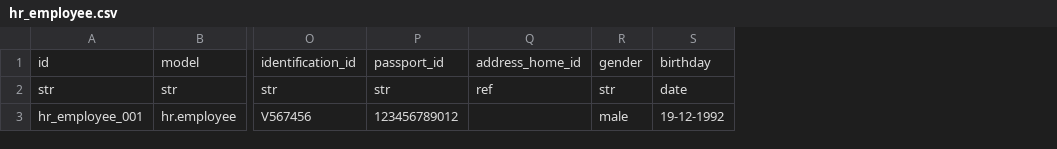
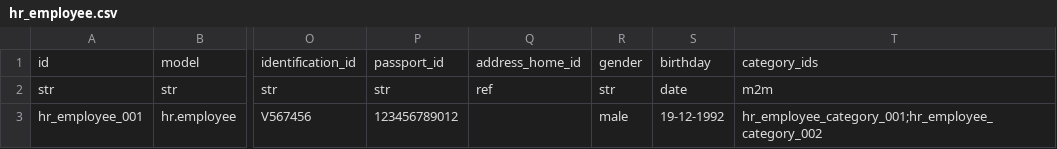
Before and after one commit to Vauxoo/csv2xml, a CSV file: csv2xml/csv2xml/data/csv_template/hr/hr_employee.csv, drawn as a sheet; only a part is shown, gaps mark what is left out; the diff names each change by its address in the sheet, - before the commit and + after, or states it on an @@ line.

Commit message:
[ADD] hr.employee.category

```diff
--- a/csv2xml/csv2xml/data/csv_template/hr/hr_employee.csv
+++ b/csv2xml/csv2xml/data/csv_template/hr/hr_employee.csv
+column T, rows 1-3: category_ids | m2m | hr_employee_category_001;hr_employee_category_002
```
Also changed, not shown: 1 other file.
